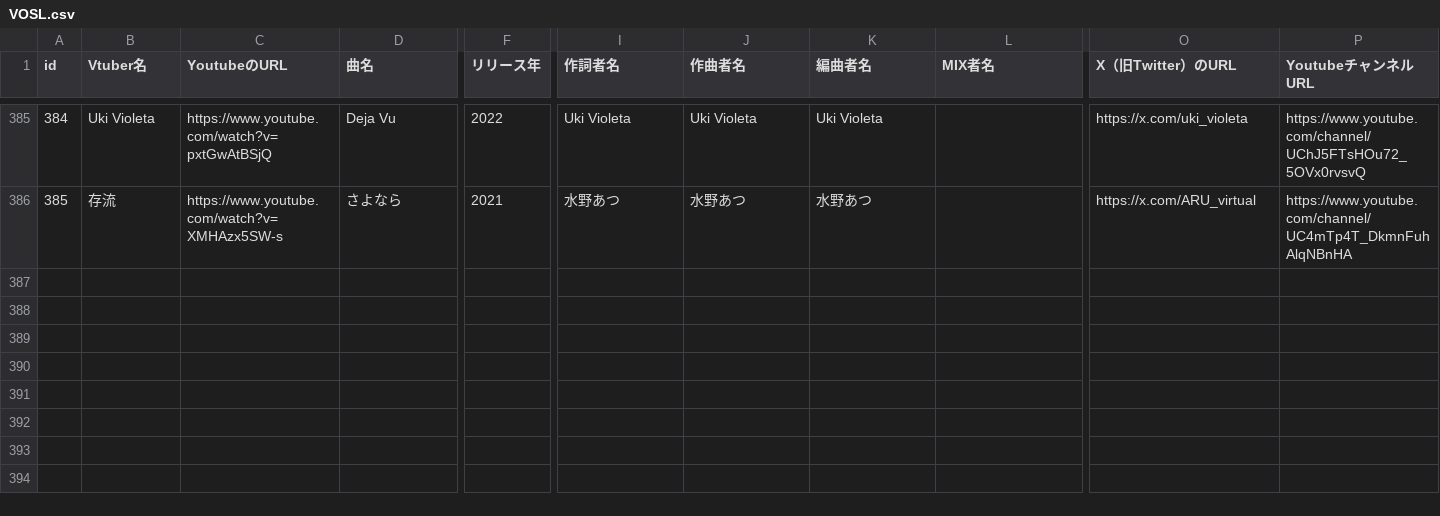
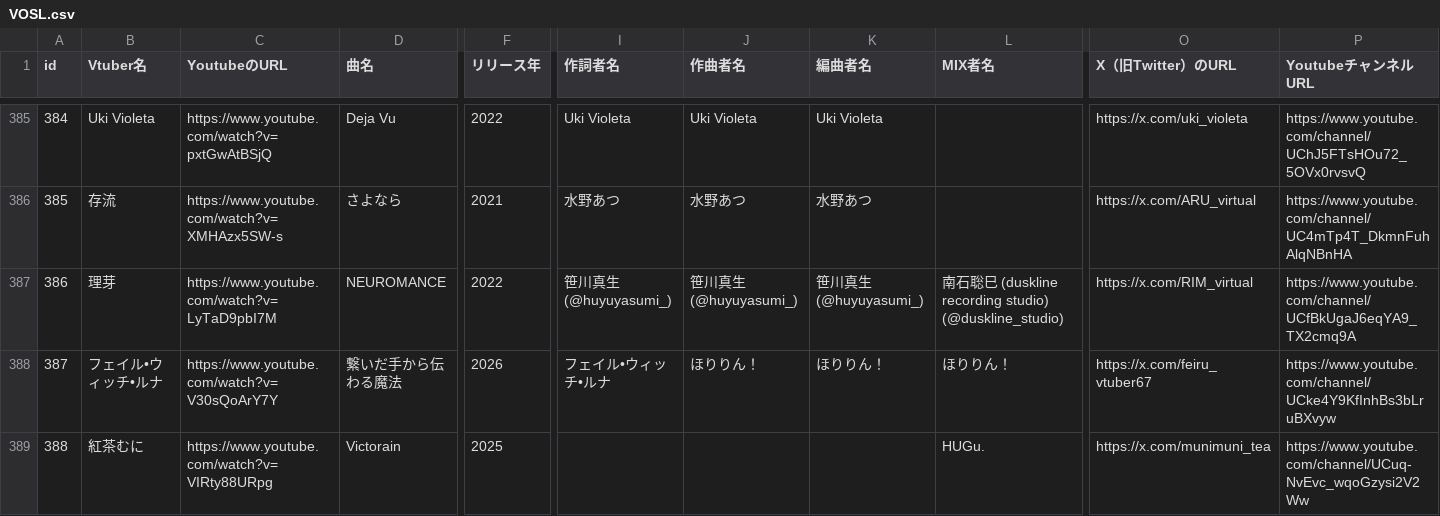
Before and after one commit to take8jp/vosl, a CSV file: csv/VOSL.csv, drawn as a sheet; only a part is shown, gaps mark what is left out; rows hold the shown columns only; the diff names each change by its address in the sheet, - before the commit and + after, or states it on an @@ line.

Commit message:
csv更新

```diff
--- a/csv/VOSL.csv
+++ b/csv/VOSL.csv
+row 387: 386 | 理芽 | https://www.youtube.com/watch?v=LyTaD9pbI7M | NEUROMANCE | 2022 | 笹川真生 (@huyuyasumi_) | 笹川真生 (@huyuyasumi_) | 笹川真生 (@huyuyasumi_) | 南石聡巳 (duskline recording studio) (@duskline_studio) | https://x.com/RIM_virtual | https://www.youtube.com/channel/UCfBkUgaJ6eqYA9_TX2cmq9A
+row 388: 387 | フェイル•ウィッチ•ルナ | https://www.youtube.com/watch?v=V30sQoArY7Y | 繋いだ手から伝わる魔法 | 2026 | フェイル•ウィッチ•ルナ | ほりりん！ | ほりりん！ | ほりりん！ | https://x.com/feiru_vtuber67 | https://www.youtube.com/channel/UCke4Y9KfInhBs3bLruBXvyw
+row 389: 388 | 紅茶むに | https://www.youtube.com/watch?v=VIRty88URpg | Victorain | 2025 |  |  |  | HUGu. | https://x.com/munimuni_tea | https://www.youtube.com/channel/UCuq-NvEvc_wqoGzysi2V2Ww
```
